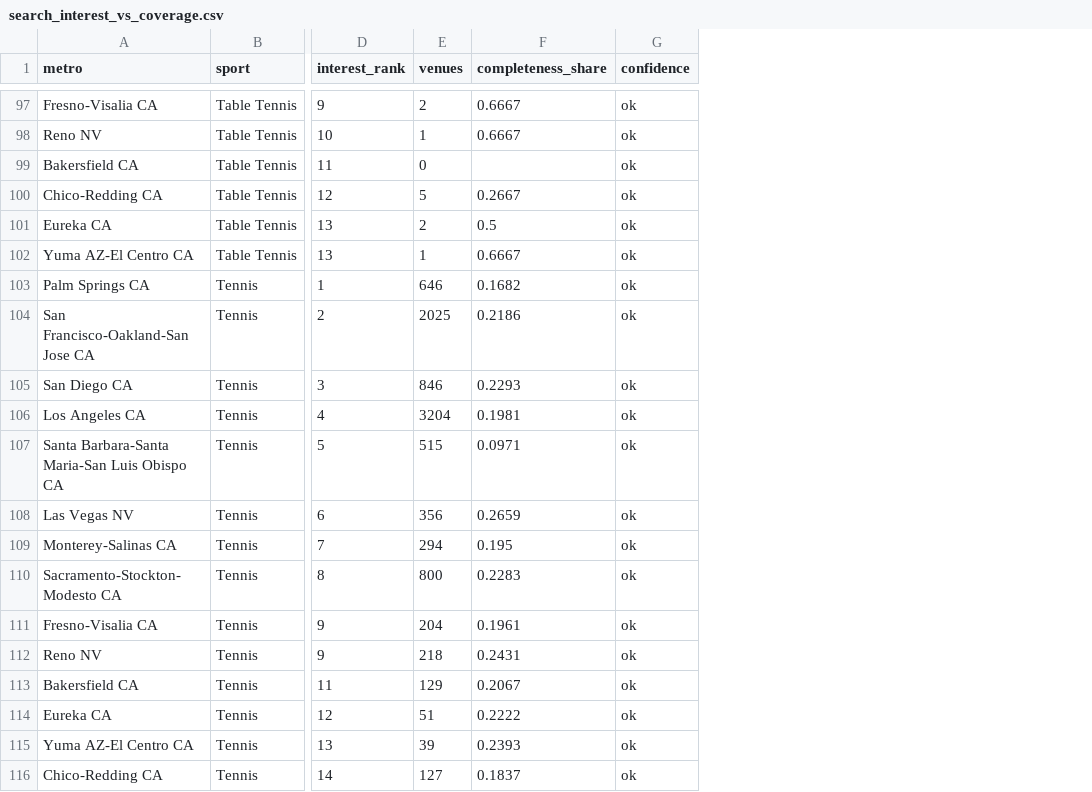
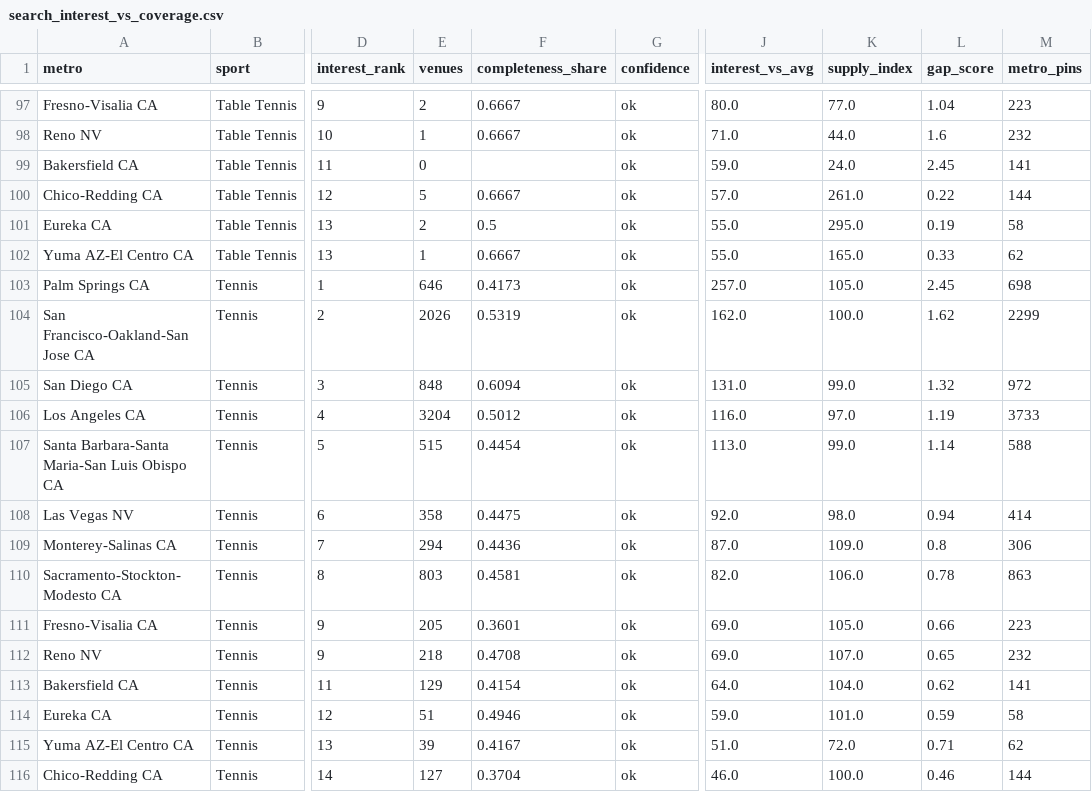
Before and after one commit to abov/courtconnect-ca, a CSV file: docs/search_interest_vs_coverage.csv, drawn as a sheet; only a part is shown, gaps mark what is left out; the diff covers the shown part only; the diff names each change by its address in the sheet, - before the commit and + after, or states it on an @@ line.

```diff
--- a/docs/search_interest_vs_coverage.csv
+++ b/docs/search_interest_vs_coverage.csv
+column J (interest_vs_avg), rows 97-116: 80.0 | 71.0 | 59.0 | 57.0 | 55.0 | 55.0 | 257.0 | 162.0 | 131.0 | 116.0 | 113.0 | 92.0 | 87.0 | 82.0 | 69.0 | 69.0 | 64.0 | 59.0 | 51.0 | 46.0
+column K (supply_index), rows 97-116: 77.0 | 44.0 | 24.0 | 261.0 | 295.0 | 165.0 | 105.0 | 100.0 | 99.0 | 97.0 | 99.0 | 98.0 | 109.0 | 106.0 | 105.0 | 107.0 | 104.0 | 101.0 | 72.0 | 100.0
+column L (gap_score), rows 97-116: 1.04 | 1.6 | 2.45 | 0.22 | 0.19 | 0.33 | 2.45 | 1.62 | 1.32 | 1.19 | 1.14 | 0.94 | 0.8 | 0.78 | 0.66 | 0.65 | 0.62 | 0.59 | 0.71 | 0.46
+column M (metro_pins), rows 97-116: 223 | 232 | 141 | 144 | 58 | 62 | 698 | 2299 | 972 | 3733 | 588 | 414 | 306 | 863 | 223 | 232 | 141 | 58 | 62 | 144
-F100 (completeness_share): 0.2667
+F100 (completeness_share): 0.6667
-F103 (completeness_share): 0.1682
+F103 (completeness_share): 0.4173
-E104 (venues): 2025
+E104 (venues): 2026
-F104 (completeness_share): 0.2186
+F104 (completeness_share): 0.5319
-E105 (venues): 846
+E105 (venues): 848
-F105 (completeness_share): 0.2293
+F105 (completeness_share): 0.6094
-F106 (completeness_share): 0.1981
+F106 (completeness_share): 0.5012
-F107 (completeness_share): 0.0971
+F107 (completeness_share): 0.4454
-E108 (venues): 356
+E108 (venues): 358
-F108 (completeness_share): 0.2659
+F108 (completeness_share): 0.4475
-F109 (completeness_share): 0.195
+F109 (completeness_share): 0.4436
-E110 (venues): 800
+E110 (venues): 803
-F110 (completeness_share): 0.2283
+F110 (completeness_share): 0.4581
-E111 (venues): 204
+E111 (venues): 205
-F111 (completeness_share): 0.1961
+F111 (completeness_share): 0.3601
-F112 (completeness_share): 0.2431
+F112 (completeness_share): 0.4708
-F113 (completeness_share): 0.2067
+F113 (completeness_share): 0.4154
-F114 (completeness_share): 0.2222
+F114 (completeness_share): 0.4946
-F115 (completeness_share): 0.2393
+F115 (completeness_share): 0.4167
-F116 (completeness_share): 0.1837
+F116 (completeness_share): 0.3704
```
Also changed, not shown: 57 edited cells elsewhere in this file, 5 other files.
